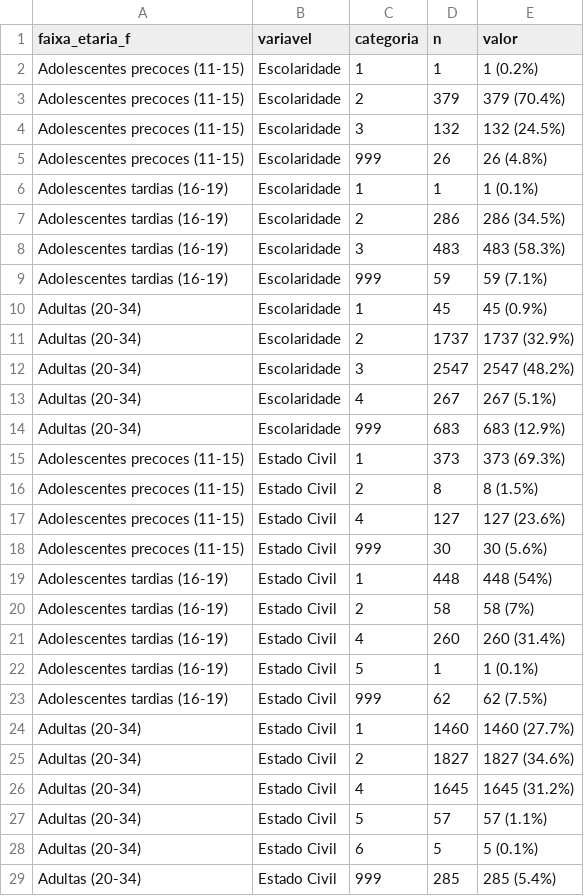
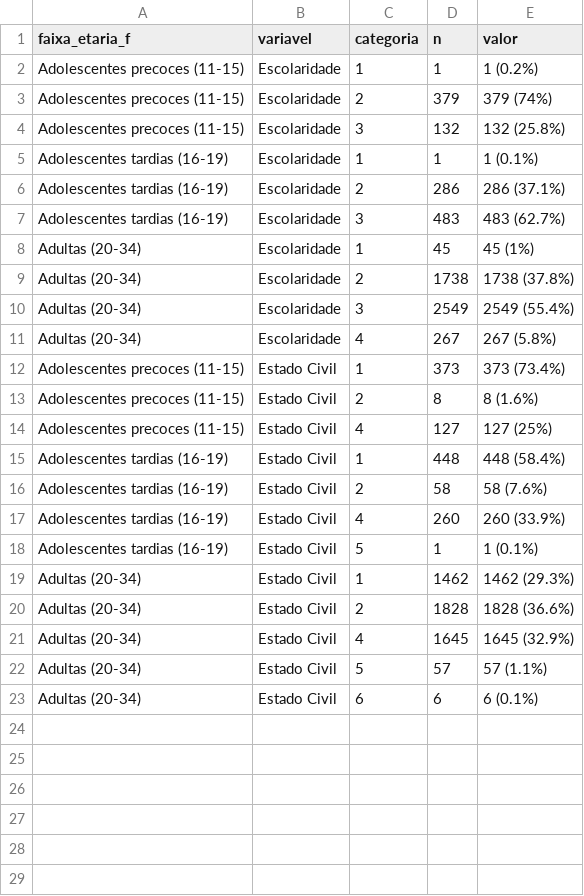
Before and after one commit to esalves/msc_leticia, a CSV file: results/tabelas_dissertacao/tab01_sociodemografia.csv, drawn as a sheet.

```diff
--- a/results/tabelas_dissertacao/tab01_sociodemografia.csv
+++ b/results/tabelas_dissertacao/tab01_sociodemografia.csv
@@ -2,28 +2,22 @@
 "Adolescentes precoces (11-15)","Escolaridade","1",1,"1 (0.2%)"
-"Adolescentes precoces (11-15)","Escolaridade","2",379,"379 (70.4%)"
-"Adolescentes precoces (11-15)","Escolaridade","3",132,"132 (24.5%)"
-"Adolescentes precoces (11-15)","Escolaridade","999",26,"26 (4.8%)"
+"Adolescentes precoces (11-15)","Escolaridade","2",379,"379 (74%)"
+"Adolescentes precoces (11-15)","Escolaridade","3",132,"132 (25.8%)"
 "Adolescentes tardias (16-19)","Escolaridade","1",1,"1 (0.1%)"
-"Adolescentes tardias (16-19)","Escolaridade","2",286,"286 (34.5%)"
-"Adolescentes tardias (16-19)","Escolaridade","3",483,"483 (58.3%)"
-"Adolescentes tardias (16-19)","Escolaridade","999",59,"59 (7.1%)"
-"Adultas (20-34)","Escolaridade","1",45,"45 (0.9%)"
-"Adultas (20-34)","Escolaridade","2",1737,"1737 (32.9%)"
-"Adultas (20-34)","Escolaridade","3",2547,"2547 (48.2%)"
-"Adultas (20-34)","Escolaridade","4",267,"267 (5.1%)"
-"Adultas (20-34)","Escolaridade","999",683,"683 (12.9%)"
-"Adolescentes precoces (11-15)","Estado Civil","1",373,"373 (69.3%)"
-"Adolescentes precoces (11-15)","Estado Civil","2",8,"8 (1.5%)"
-"Adolescentes precoces (11-15)","Estado Civil","4",127,"127 (23.6%)"
-"Adolescentes precoces (11-15)","Estado Civil","999",30,"30 (5.6%)"
-"Adolescentes tardias (16-19)","Estado Civil","1",448,"448 (54%)"
-"Adolescentes tardias (16-19)","Estado Civil","2",58,"58 (7%)"
-"Adolescentes tardias (16-19)","Estado Civil","4",260,"260 (31.4%)"
+"Adolescentes tardias (16-19)","Escolaridade","2",286,"286 (37.1%)"
+"Adolescentes tardias (16-19)","Escolaridade","3",483,"483 (62.7%)"
+"Adultas (20-34)","Escolaridade","1",45,"45 (1%)"
+"Adultas (20-34)","Escolaridade","2",1738,"1738 (37.8%)"
+"Adultas (20-34)","Escolaridade","3",2549,"2549 (55.4%)"
+"Adultas (20-34)","Escolaridade","4",267,"267 (5.8%)"
+"Adolescentes precoces (11-15)","Estado Civil","1",373,"373 (73.4%)"
+"Adolescentes precoces (11-15)","Estado Civil","2",8,"8 (1.6%)"
+"Adolescentes precoces (11-15)","Estado Civil","4",127,"127 (25%)"
+"Adolescentes tardias (16-19)","Estado Civil","1",448,"448 (58.4%)"
+"Adolescentes tardias (16-19)","Estado Civil","2",58,"58 (7.6%)"
+"Adolescentes tardias (16-19)","Estado Civil","4",260,"260 (33.9%)"
 "Adolescentes tardias (16-19)","Estado Civil","5",1,"1 (0.1%)"
-"Adolescentes tardias (16-19)","Estado Civil","999",62,"62 (7.5%)"
-"Adultas (20-34)","Estado Civil","1",1460,"1460 (27.7%)"
-"Adultas (20-34)","Estado Civil","2",1827,"1827 (34.6%)"
-"Adultas (20-34)","Estado Civil","4",1645,"1645 (31.2%)"
+"Adultas (20-34)","Estado Civil","1",1462,"1462 (29.3%)"
+"Adultas (20-34)","Estado Civil","2",1828,"1828 (36.6%)"
+"Adultas (20-34)","Estado Civil","4",1645,"1645 (32.9%)"
 "Adultas (20-34)","Estado Civil","5",57,"57 (1.1%)"
-"Adultas (20-34)","Estado Civil","6",5,"5 (0.1%)"
-"Adultas (20-34)","Estado Civil","999",285,"285 (5.4%)"
+"Adultas (20-34)","Estado Civil","6",6,"6 (0.1%)"
```
Also changed, not shown: results/tabelas_dissertacao/tab04_vias_parto_geral.csv, results/tabelas_dissertacao/tab05_robson_faixa_via.csv, 27 other files.
